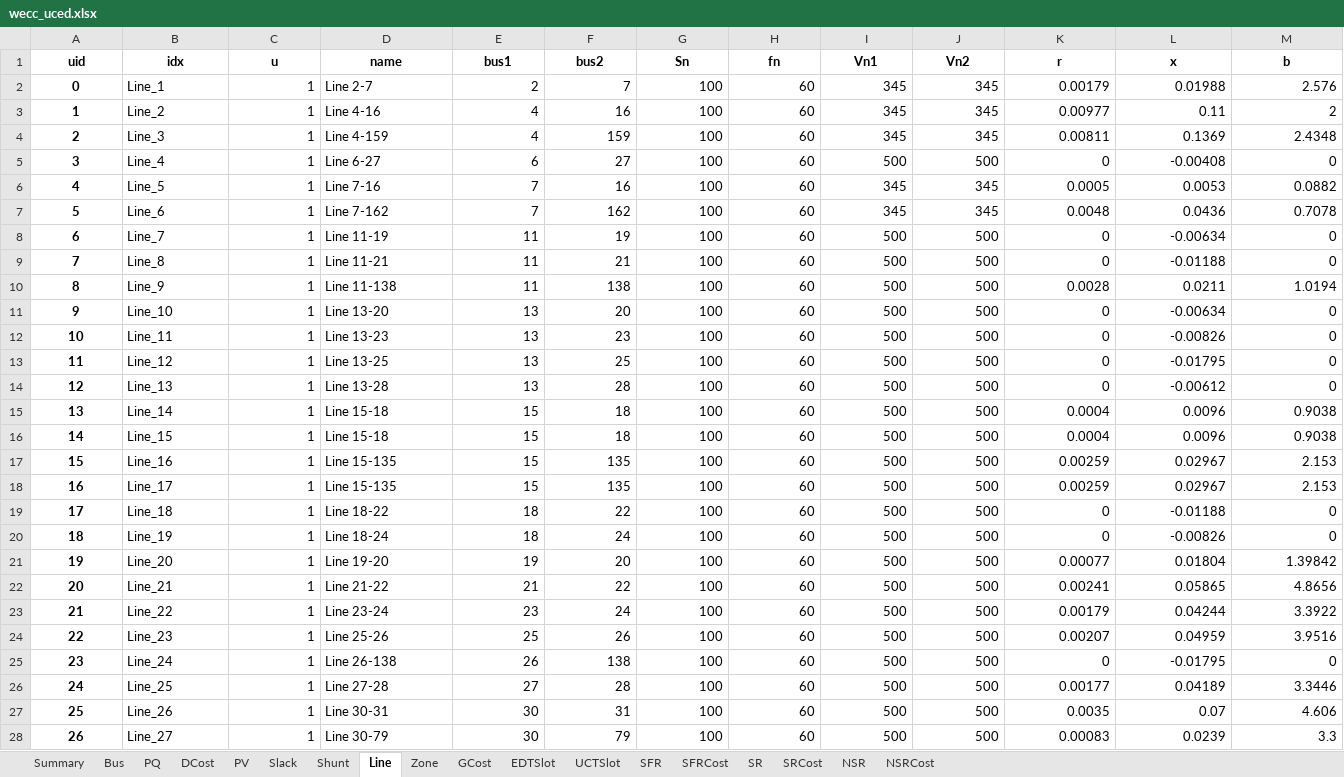
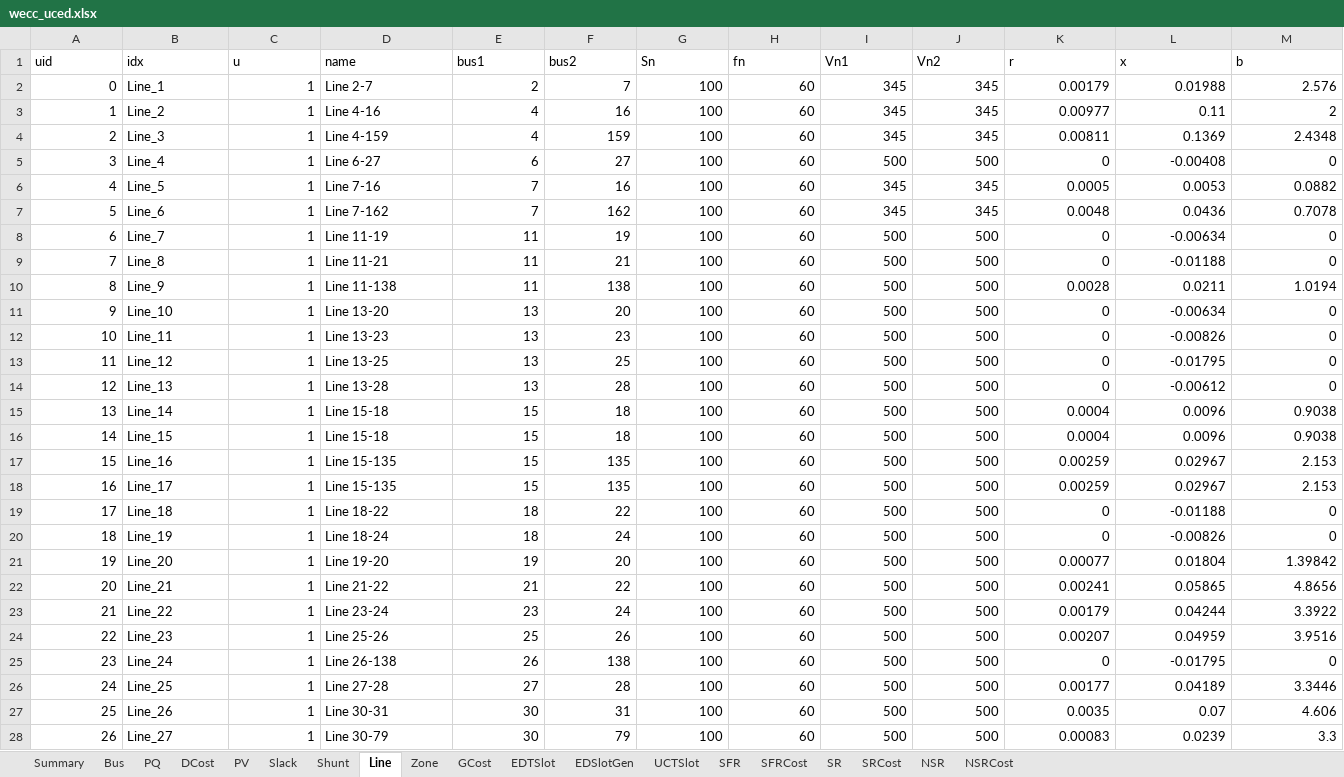
Before and after one commit to CURENT/ams, an Excel workbook: ams/cases/wecc/wecc_uced.xlsx, sheet Line, drawn as a sheet; only a part is shown; values as stored, in another font and other column widths than the file's, no borders; the diff covers the shown part only; the diff names each change by its address in the sheet, - before the commit and + after, or states it on an @@ line.

```diff
--- a/ams/cases/wecc/wecc_uced.xlsx (sheet Line)
+++ b/ams/cases/wecc/wecc_uced.xlsx (sheet Line)
+sheet tab: EDSlotGen
@@ A1:M1 bold: on → off, alignment: center → left @@
@@ A2:A28 bold: on → off, alignment: center → right @@
```
Also changed, not shown: cell formats elsewhere in this sheet, sheet Bus, sheet PQ, sheet DCost, sheet PV, sheet Slack, sheet Shunt, 10 more sheets, ams/cases/5bus/pjm5bus_demo.xlsx, ams/cases/ieee14/ieee14_uced.xlsx, 7 other files.
